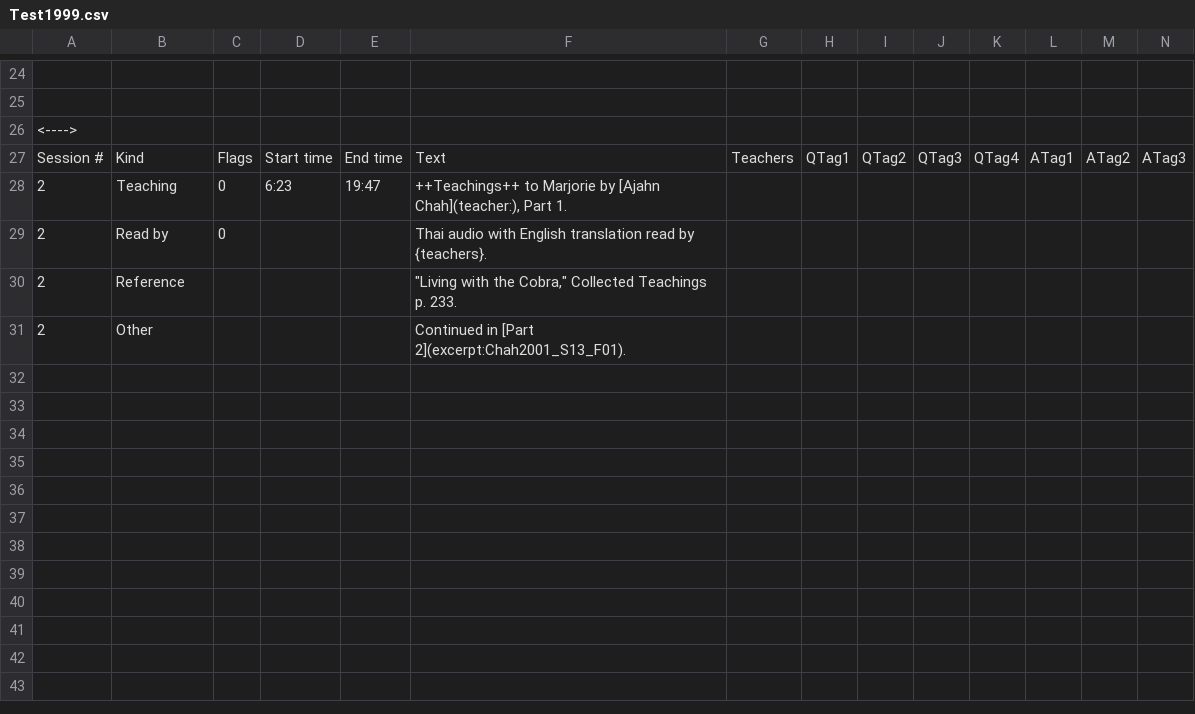
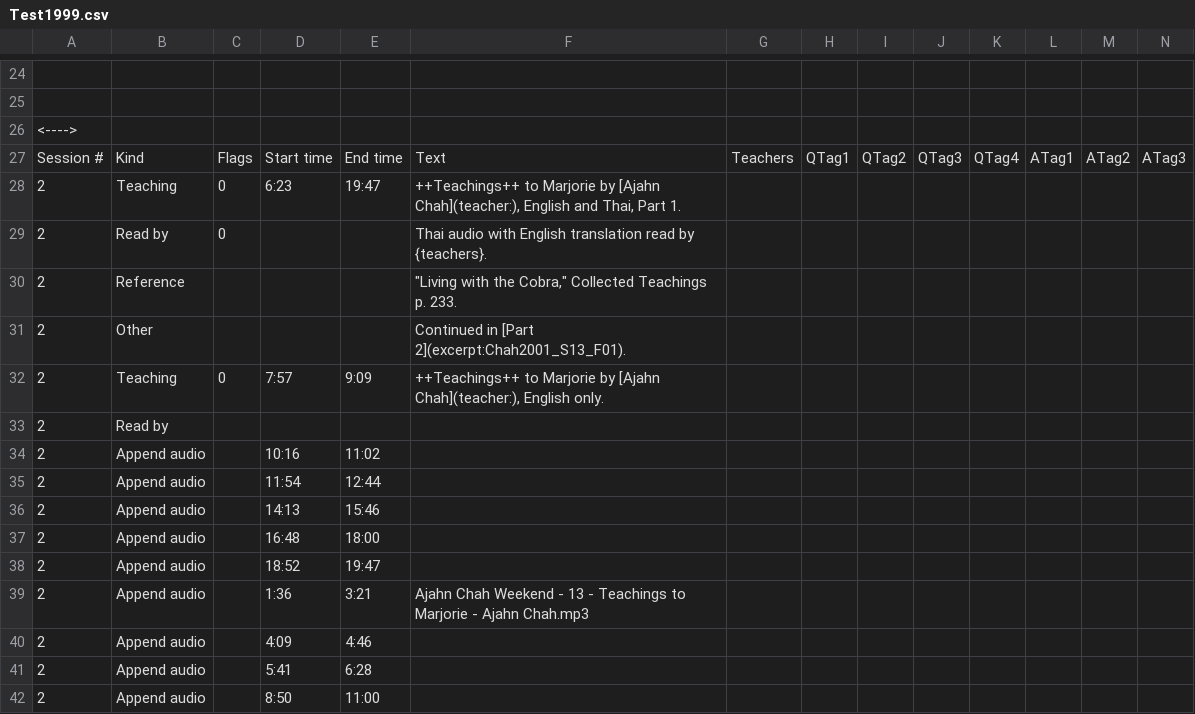
Before and after one commit to Kaccana-Bhikkhu/kaccana-bhikkhu.github.io, a CSV file: csv/Test1999.csv, drawn as a sheet; only a part is shown, gaps mark what is left out; rows hold the shown columns only; the diff names each change by its address in the sheet, - before the commit and + after, or states it on an @@ line.

Commit message:
Append audio annotations

```diff
--- a/csv/Test1999.csv
+++ b/csv/Test1999.csv
-F28: …[Ajahn Chah](teacher:), Part 1.
+F28: …[Ajahn Chah](teacher:), English and Thai, Part 1.
+row 32: 2 | Teaching | 0 | 7:57 | 9:09 | ++Teachings++ to Marjorie by [Ajahn Chah](teacher:), English only.
+row 33: 2 | Read by
+row 34: 2 | Append audio |  | 10:16 | 11:02
+row 35: 2 | Append audio |  | 11:54 | 12:44
+row 36: 2 | Append audio |  | 14:13 | 15:46
+row 37: 2 | Append audio |  | 16:48 | 18:00
+row 38: 2 | Append audio |  | 18:52 | 19:47
+row 39: 2 | Append audio |  | 1:36 | 3:21 | Ajahn Chah Weekend - 13 - Teachings to Marjorie - Ajahn Chah.mp3
+row 40: 2 | Append audio |  | 4:09 | 4:46
+row 41: 2 | Append audio |  | 5:41 | 6:28
+row 42: 2 | Append audio |  | 8:50 | 11:00
```
Also changed, not shown: csv/Chah2001x.csv, csv/Kind.csv, 13 other files.
